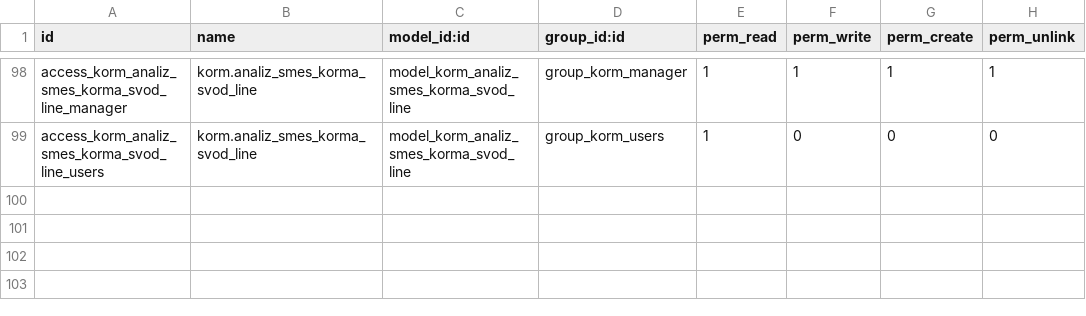
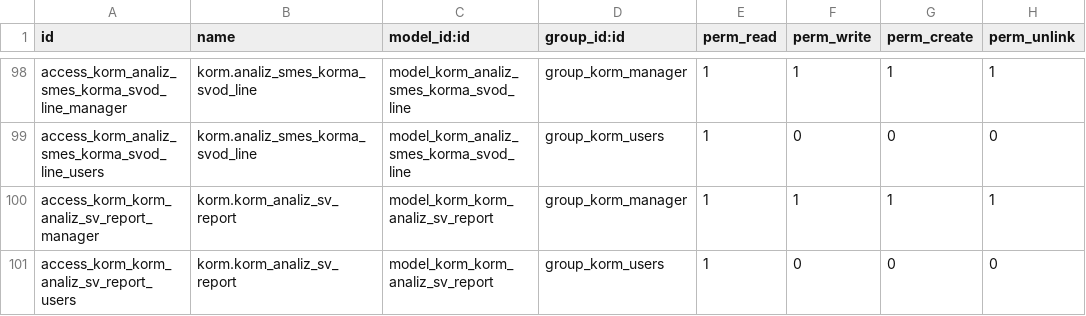
Before and after one commit to savrasovmisha/odoo-selhoz, a CSV file: addons/kormlenie/security/ir.model.access.csv, drawn as a sheet; only a part is shown, gaps mark what is left out; the diff names each change by its address in the sheet, - before the commit and + after, or states it on an @@ line.

```diff
--- a/addons/kormlenie/security/ir.model.access.csv
+++ b/addons/kormlenie/security/ir.model.access.csv
+row 100: access_korm_korm_analiz_sv_report_manager | korm.korm_analiz_sv_report | model_korm_korm_analiz_sv_report | group_korm_manager | 1 | 1 | 1 | 1
+row 101: access_korm_korm_analiz_sv_report_users | korm.korm_analiz_sv_report | model_korm_korm_analiz_sv_report | group_korm_users | 1 | 0 | 0 | 0
```
Also changed, not shown: 7 other files.
